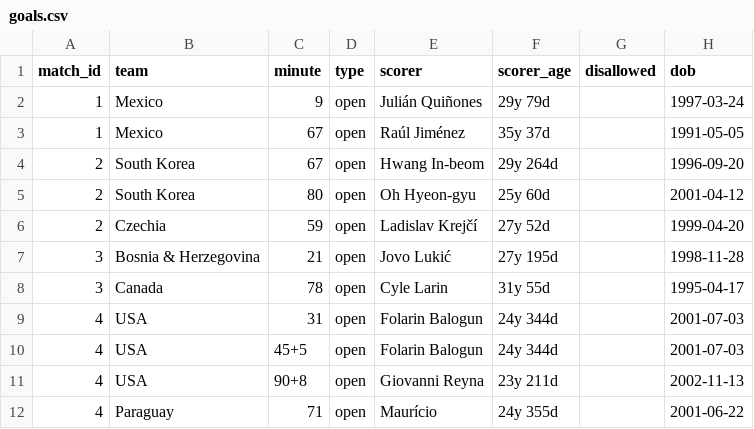
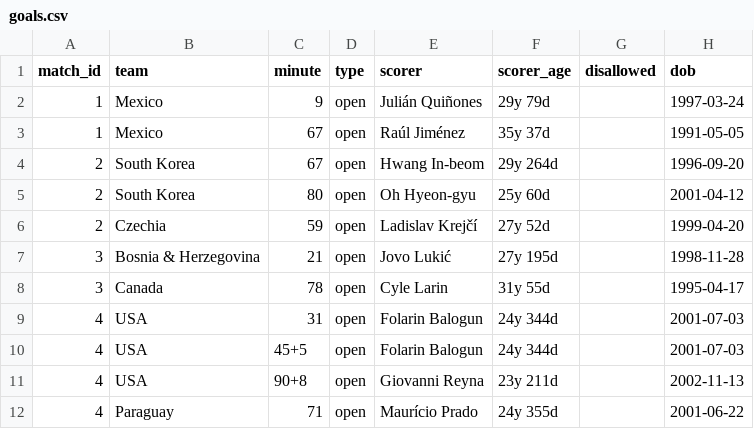
Before and after one commit to Godfrey811/wc2026friends, a CSV file: data/goals.csv, drawn as a sheet.

```diff
--- a/data/goals.csv
+++ b/data/goals.csv
@@ -11,2 +11,2 @@ match_id,team,minute,type,scorer,scorer_age,disallowed,dob
 4,USA,90+8,open,Giovanni Reyna,23y 211d,,2002-11-13
-4,Paraguay,71,open,Maurício,24y 355d,,2001-06-22
+4,Paraguay,71,open,Maurício Prado,24y 355d,,2001-06-22
```
Also changed, not shown: 1 other file.
